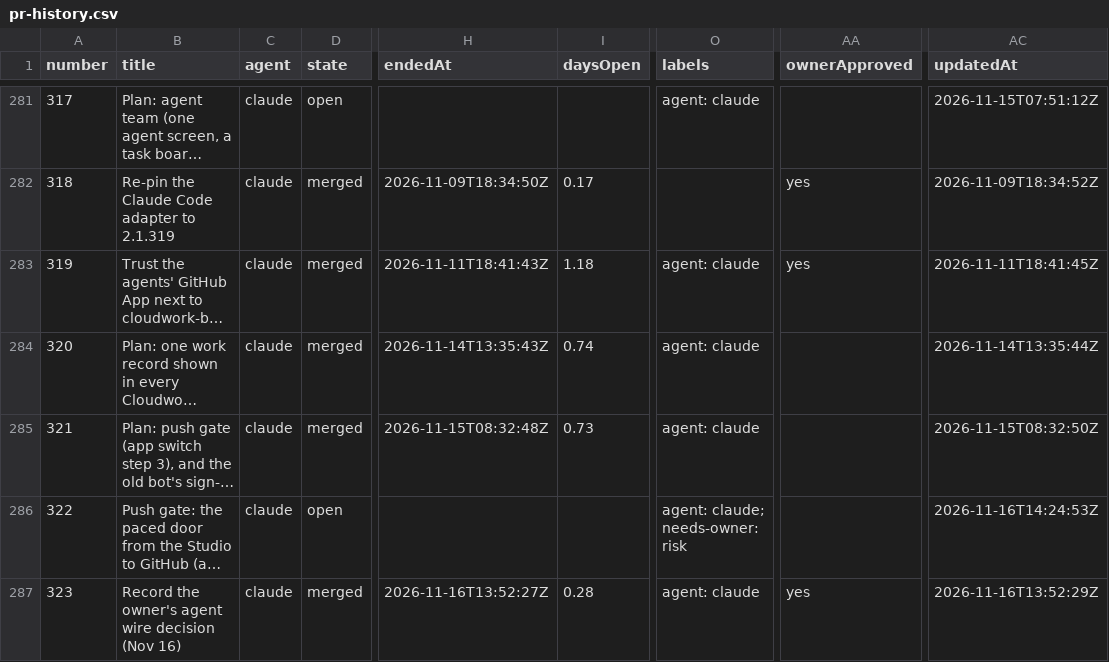
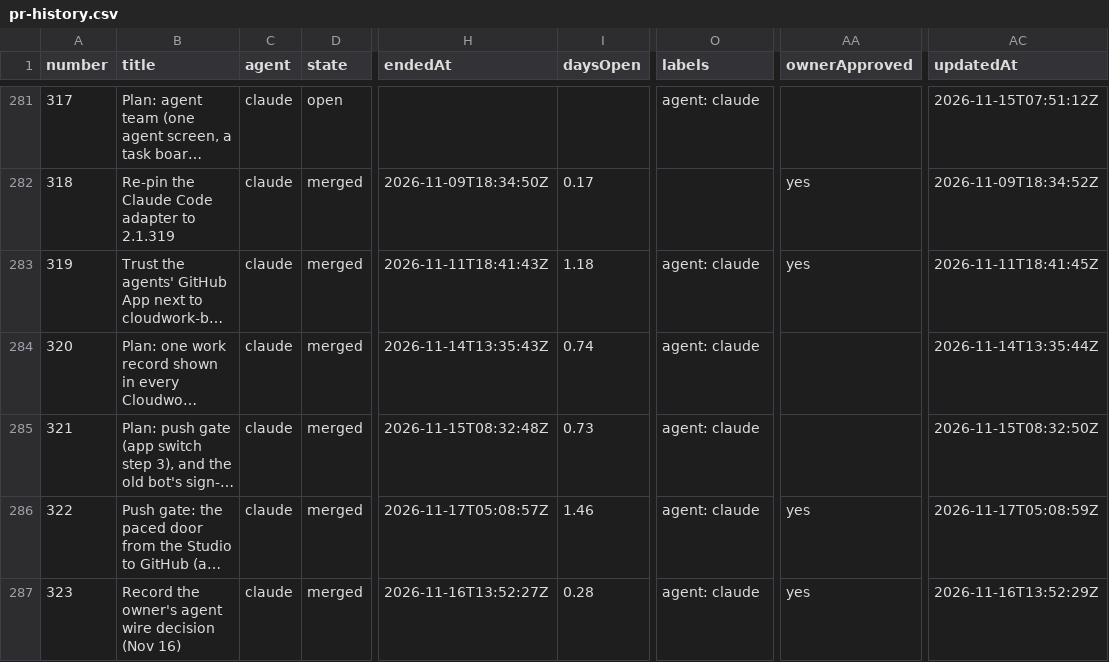
Before and after one commit to CloudworkSystems/open-convo, a CSV file: pr-history.csv, drawn as a sheet; only a part is shown, gaps mark what is left out; long unchanged cells end in …; the diff names each change by its address in the sheet, - before the commit and + after, or states it on an @@ line.

```diff
--- a/pr-history.csv
+++ b/pr-history.csv
-D286 (state): open
+D286 (state): merged
-H286 (endedAt): (empty)
+H286 (endedAt): 2026-11-17T05:08:57Z
-I286 (daysOpen): (empty)
+I286 (daysOpen): 1.46
-O286 (labels): agent: claude; needs-owner: risk
+O286 (labels): agent: claude
-AA286 (ownerApproved): (empty)
+AA286 (ownerApproved): yes
-AC286 (updatedAt): 2026-11-16T14:24:53Z
+AC286 (updatedAt): 2026-11-17T05:08:59Z
```
Also changed, not shown: 1 other file.
